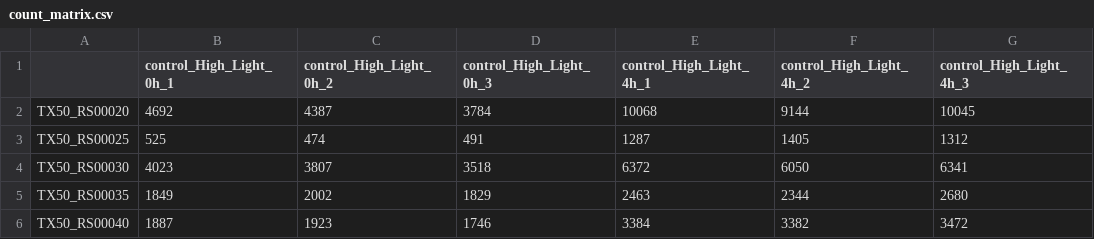
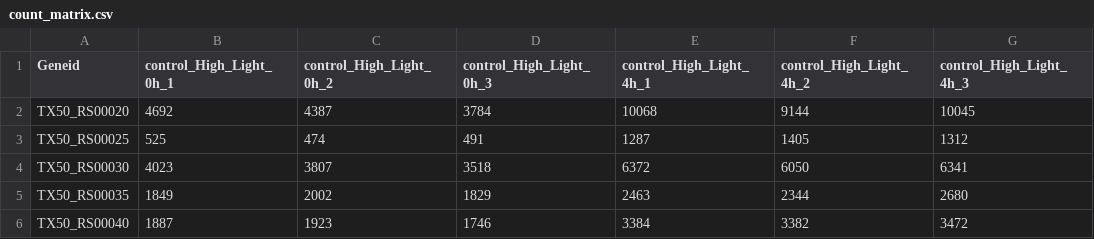
Before and after one commit to PabloVillaCarr/MICB405, a CSV file: read_counts/tidy/count_matrix.csv, drawn as a sheet; only a part is shown; the diff names each change by its address in the sheet, - before the commit and + after, or states it on an @@ line.

```diff
--- a/read_counts/tidy/count_matrix.csv
+++ b/read_counts/tidy/count_matrix.csv
-A1: (empty)
+A1: Geneid
```
Also changed, not shown: 1 other file.
